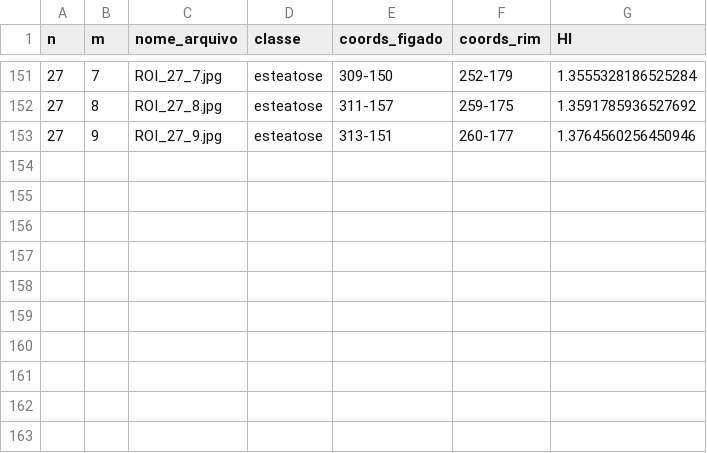
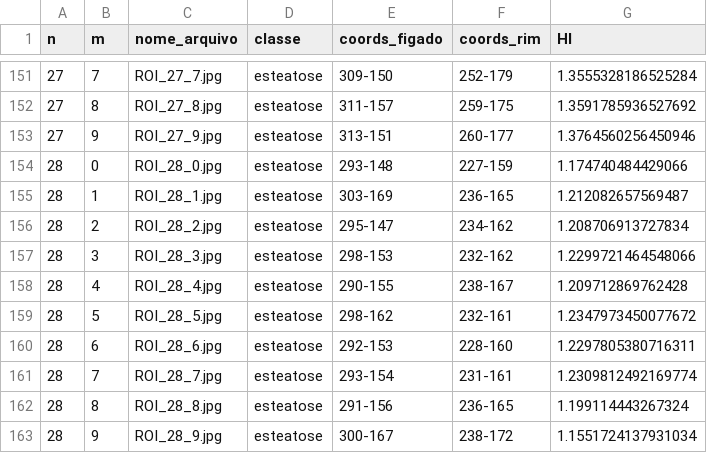
Before and after one commit to viniaug7/SteatosisAI, a CSV file: dados_das_rois.csv, drawn as a sheet; only a part is shown, gaps mark what is left out.

```diff
--- a/dados_das_rois.csv
+++ b/dados_das_rois.csv
@@ -153 +153,11 @@ n,m,nome_arquivo,classe,coords_figado,coords_rim,HI
 27,9,ROI_27_9.jpg,esteatose,313-151,260-177,1.3764560256450946
+28,0,ROI_28_0.jpg,esteatose,293-148,227-159,1.174740484429066
+28,1,ROI_28_1.jpg,esteatose,303-169,236-165,1.212082657569487
+28,2,ROI_28_2.jpg,esteatose,295-147,234-162,1.208706913727834
+28,3,ROI_28_3.jpg,esteatose,298-153,232-162,1.2299721464548066
+28,4,ROI_28_4.jpg,esteatose,290-155,238-167,1.209712869762428
+28,5,ROI_28_5.jpg,esteatose,298-162,232-161,1.2347973450077672
+28,6,ROI_28_6.jpg,esteatose,292-153,228-160,1.2297805380716311
+28,7,ROI_28_7.jpg,esteatose,293-154,231-161,1.2309812492169774
+28,8,ROI_28_8.jpg,esteatose,291-156,236-165,1.199114443267324
+28,9,ROI_28_9.jpg,esteatose,300-167,238-172,1.1551724137931034
```
Also changed, not shown: 11 other files.
